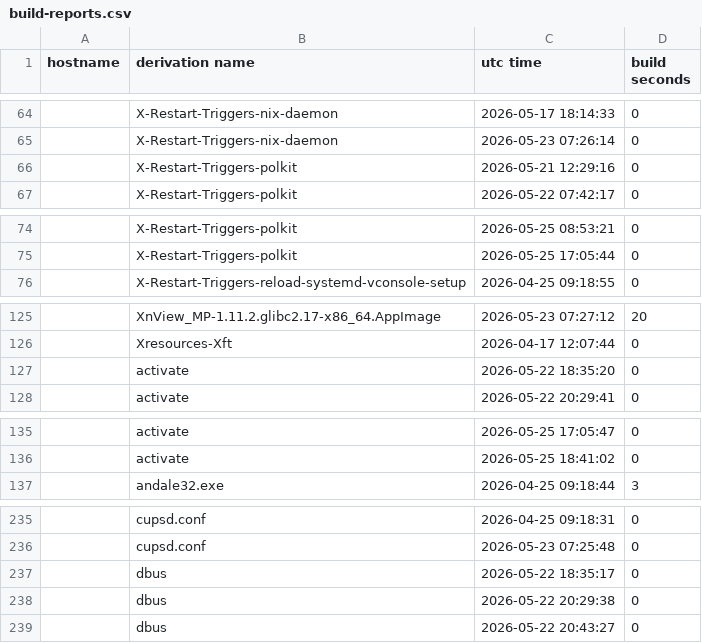
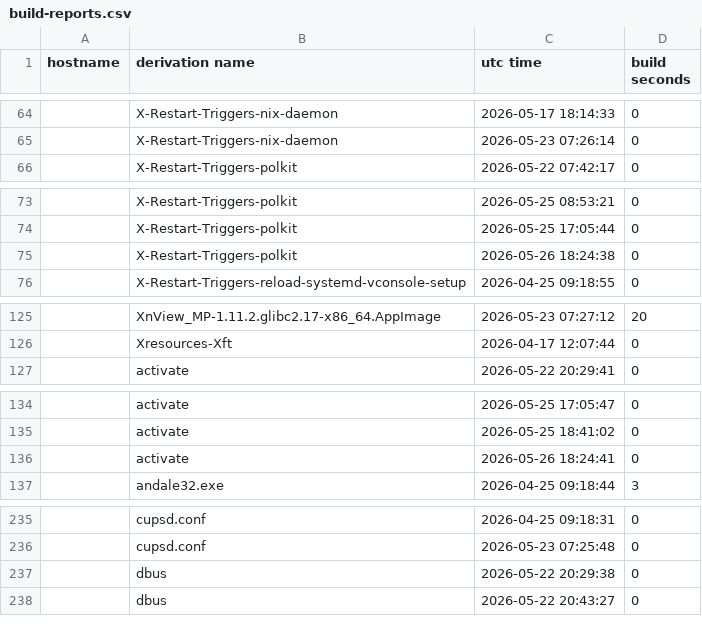
Before and after one commit to lrestj/nixos, a CSV file: .local/state/nix-output-monitor/build-reports.csv, drawn as a sheet; only a part is shown, gaps mark what is left out; the diff covers the shown part only.

```diff
--- a/.local/state/nix-output-monitor/build-reports.csv
+++ b/.local/state/nix-output-monitor/build-reports.csv
@@ -65,3 +65,2 @@ hostname,derivation name,utc time,build seconds
 ,X-Restart-Triggers-nix-daemon,2026-05-23 07:26:14,0
-,X-Restart-Triggers-polkit,2026-05-21 12:29:16,0
 ,X-Restart-Triggers-polkit,2026-05-22 07:42:17,0
@@ -75,2 +74,3 @@ hostname,derivation name,utc time,build seconds
 ,X-Restart-Triggers-polkit,2026-05-25 17:05:44,0
+,X-Restart-Triggers-polkit,2026-05-26 18:24:38,0
 ,X-Restart-Triggers-reload-systemd-vconsole-setup,2026-04-25 09:18:55,0
@@ -126,3 +126,2 @@ hostname,derivation name,utc time,build seconds
 ,Xresources-Xft,2026-04-17 12:07:44,0
-,activate,2026-05-22 18:35:20,0
 ,activate,2026-05-22 20:29:41,0
@@ -136,2 +135,3 @@ hostname,derivation name,utc time,build seconds
 ,activate,2026-05-25 18:41:02,0
+,activate,2026-05-26 18:24:41,0
 ,andale32.exe,2026-04-25 09:18:44,3
@@ -236,3 +236,2 @@ hostname,derivation name,utc time,build seconds
 ,cupsd.conf,2026-05-23 07:25:48,0
-,dbus,2026-05-22 18:35:17,0
 ,dbus,2026-05-22 20:29:38,0
```
Also changed, not shown: 12 added rows and 10 removed rows elsewhere in this file, 2 other files.
